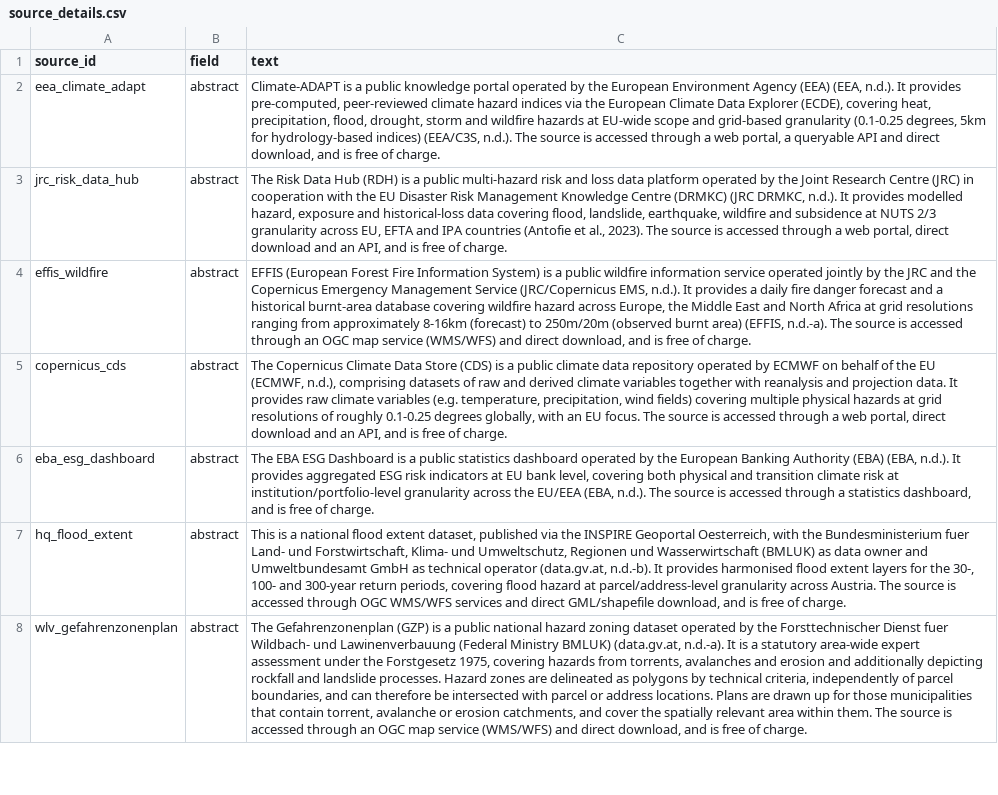
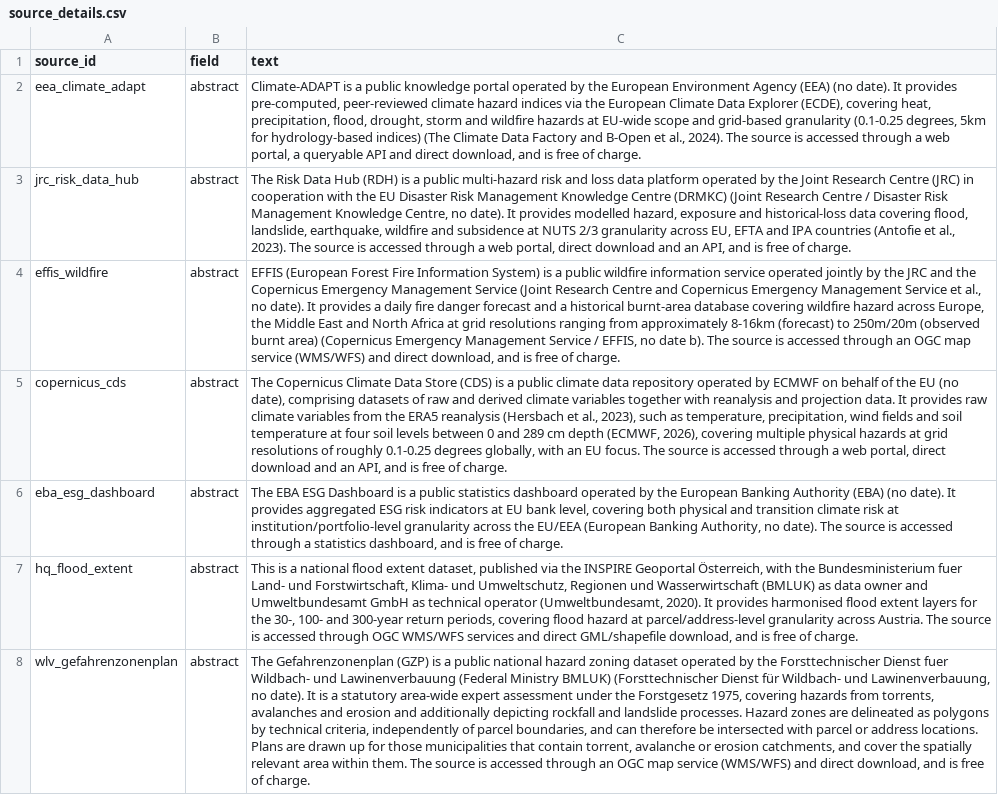
Before and after one commit to bernineu/esg-dashboard, a CSV file: data/source_details.csv, drawn as a sheet; only a part is shown; the diff covers the shown part only; the diff names each change by its address in the sheet, - before the commit and + after, or states it on an @@ line.

```diff
--- a/data/source_details.csv
+++ b/data/source_details.csv
-C2 (text): …Agency (EEA) (EEA, n.d.). It provides pre-computed, peer-reviewed climate hazard indices via the European Climate Data Explorer (ECDE), covering heat, precipitation, flood, drought, storm and wildfire hazards at EU-wide scope and grid-based granularity (0.1-0.25 degrees, 5km for hydrology-based indices) (EEA/C3S, n.d.). The source…
+C2 (text): …Agency (EEA) (no date). It provides pre-computed, peer-reviewed climate hazard indices via the European Climate Data Explorer (ECDE), covering heat, precipitation, flood, drought, storm and wildfire hazards at EU-wide scope and grid-based granularity (0.1-0.25 degrees, 5km for hydrology-based indices) (The Climate Data Factory and B-Open et al., 2024). The source…
-C3 (text): …Centre (DRMKC) (JRC DRMKC, n.d.). It provides…
+C3 (text): …Centre (DRMKC) (Joint Research Centre / Disaster Risk Management Knowledge Centre, no date). It provides…
-C4 (text): …Management Service (JRC/Copernicus EMS, n.d.). It provides a daily fire danger forecast and a historical burnt-area database covering wildfire hazard across Europe, the Middle East and North Africa at grid resolutions ranging from approximately 8-16km (forecast) to 250m/20m (observed burnt area) (EFFIS, n.d.-a). The source…
+C4 (text): …Management Service (Joint Research Centre and Copernicus Emergency Management Service et al., no date). It provides a daily fire danger forecast and a historical burnt-area database covering wildfire hazard across Europe, the Middle East and North Africa at grid resolutions ranging from approximately 8-16km (forecast) to 250m/20m (observed burnt area) (Copernicus Emergency Management Service / EFFIS, no date b). The source…
-C5 (text): …the EU (ECMWF, n.d.), comprising datasets of raw and derived climate variables together with reanalysis and projection data. It provides raw climate variables (e.g. temperature, precipitation, wind fields) covering multiple…
+C5 (text): …the EU (no date), comprising datasets of raw and derived climate variables together with reanalysis and projection data. It provides raw climate variables from the ERA5 reanalysis (Hersbach et al., 2023), such as temperature, precipitation, wind fields and soil temperature at four soil levels between 0 and 289 cm depth (ECMWF, 2026), covering multiple…
-C6 (text): …Authority (EBA) (EBA, n.d.). It provides aggregated ESG risk indicators at EU bank level, covering both physical and transition climate risk at institution/portfolio-level granularity across the EU/EEA (EBA, n.d.). The source…
+C6 (text): …Authority (EBA) (no date). It provides aggregated ESG risk indicators at EU bank level, covering both physical and transition climate risk at institution/portfolio-level granularity across the EU/EEA (European Banking Authority, no date). The source…
-C7 (text): …INSPIRE Geoportal Oesterreich, with the Bundesministerium fuer Land- und Forstwirtschaft, Klima- und Umweltschutz, Regionen und Wasserwirtschaft (BMLUK) as data owner and Umweltbundesamt GmbH as technical operator (data.gv.at, n.d.-b). It provides…
+C7 (text): …INSPIRE Geoportal Österreich, with the Bundesministerium fuer Land- und Forstwirtschaft, Klima- und Umweltschutz, Regionen und Wasserwirtschaft (BMLUK) as data owner and Umweltbundesamt GmbH as technical operator (Umweltbundesamt, 2020). It provides…
-C8 (text): …Ministry BMLUK) (data.gv.at, n.d.-a). It is…
+C8 (text): …Ministry BMLUK) (Forsttechnischer Dienst für Wildbach- und Lawinenverbauung, no date). It is…
```
Also changed, not shown: 85 edited cells elsewhere in this file, data/hazard_coverage.csv, 4 other files.
